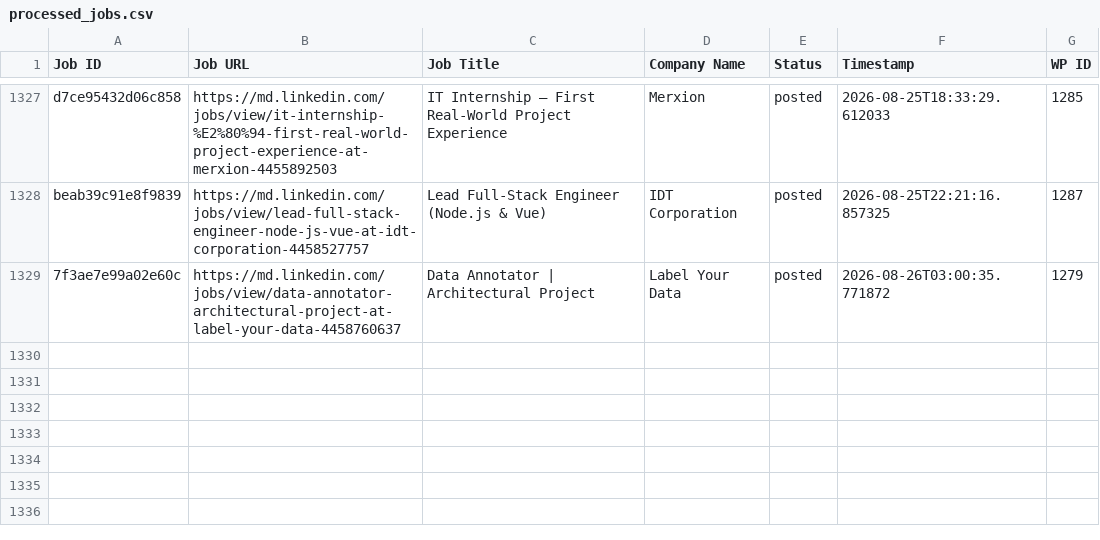
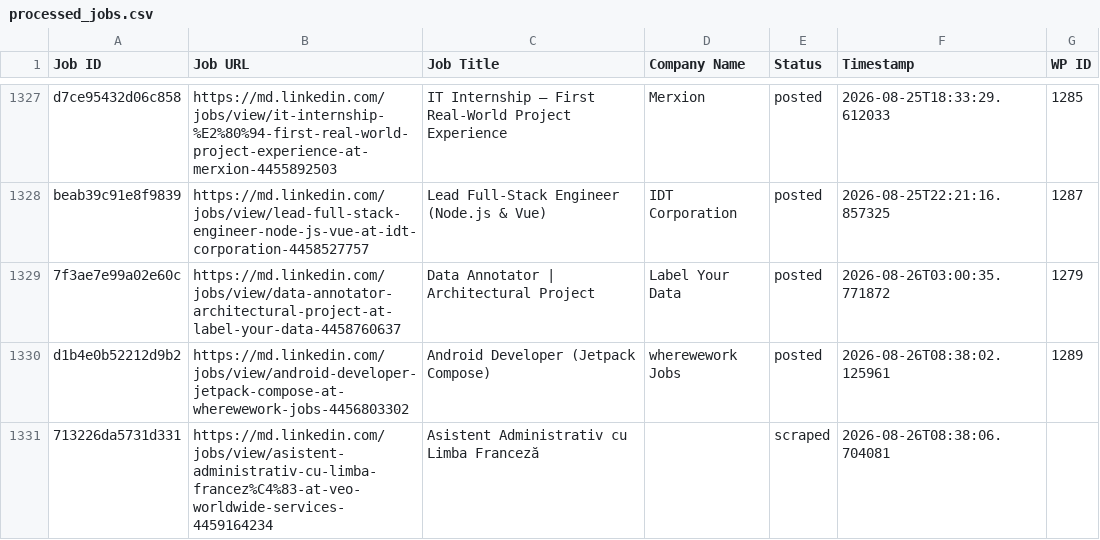
Before and after one commit to innovationinc2000/md, a CSV file: processed_jobs.csv, drawn as a sheet; only a part is shown, gaps mark what is left out; the diff names each change by its address in the sheet, - before the commit and + after, or states it on an @@ line.

```diff
--- a/processed_jobs.csv
+++ b/processed_jobs.csv
+row 1330: d1b4e0b52212d9b2 | https://md.linkedin.com/jobs/view/android-developer-jetpack-compose-at-wherewework-jobs-4456803302 | Android Developer (Jetpack Compose) | wherewework Jobs | posted | 2026-08-26T08:38:02.125961 | 1289
+row 1331: 713226da5731d331 | https://md.linkedin.com/jobs/view/asistent-administrativ-cu-limba-francez%C4%83-at-veo-worldwide-services-4459164234 | Asistent Administrativ cu Limba Franceză |  | scraped | 2026-08-26T08:38:06.704081
```
